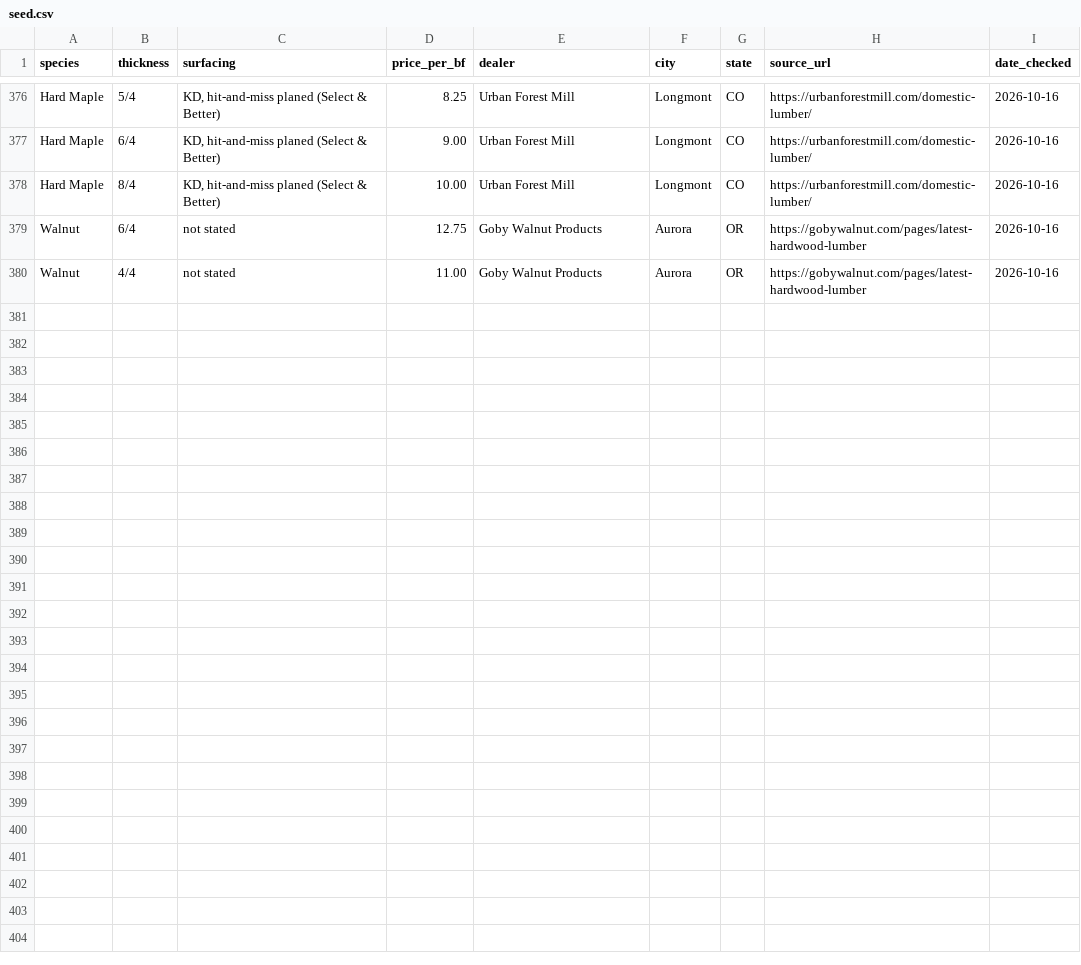
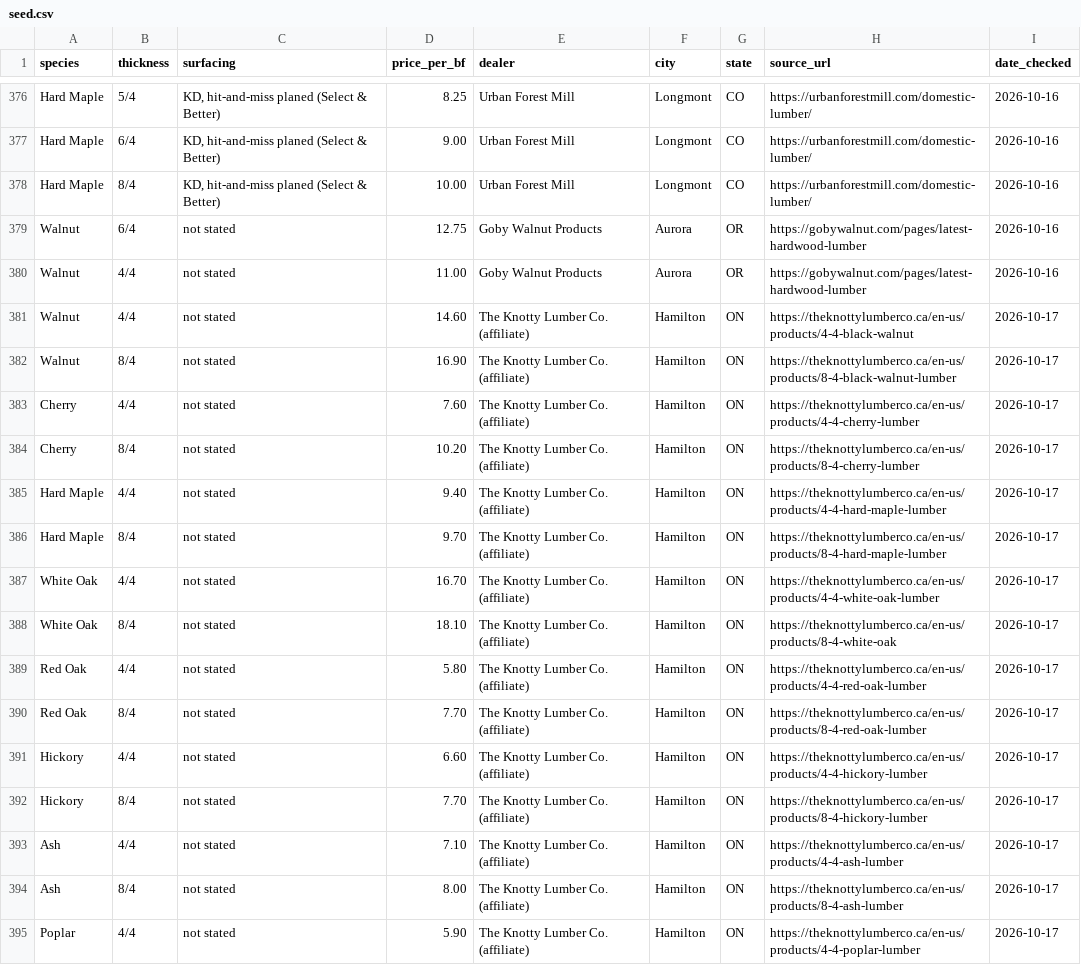
Before and after one commit to ekoncepts/boardfoot-index, a CSV file: seed.csv, drawn as a sheet; only a part is shown, gaps mark what is left out.

Commit message:
Add Knotty Lumber Co. as labeled affiliate dealer; update disclosure

```diff
--- a/seed.csv
+++ b/seed.csv
@@ -380 +380,16 @@ Walnut,6/4,not stated,12.75,Goby Walnut Products,Aurora,OR,https://gobywalnut.co
 Walnut,4/4,not stated,11.00,Goby Walnut Products,Aurora,OR,https://gobywalnut.com/pages/latest-hardwood-lumber,2026-10-16
+Walnut,4/4,not stated,14.60,The Knotty Lumber Co. (affiliate),Hamilton,ON,https://theknottylumberco.ca/en-us/products/4-4-black-walnut,2026-10-17
+Walnut,8/4,not stated,16.90,The Knotty Lumber Co. (affiliate),Hamilton,ON,https://theknottylumberco.ca/en-us/products/8-4-black-walnut-lumber,2026-10-17
+Cherry,4/4,not stated,7.60,The Knotty Lumber Co. (affiliate),Hamilton,ON,https://theknottylumberco.ca/en-us/products/4-4-cherry-lumber,2026-10-17
+Cherry,8/4,not stated,10.20,The Knotty Lumber Co. (affiliate),Hamilton,ON,https://theknottylumberco.ca/en-us/products/8-4-cherry-lumber,2026-10-17
+Hard Maple,4/4,not stated,9.40,The Knotty Lumber Co. (affiliate),Hamilton,ON,https://theknottylumberco.ca/en-us/products/4-4-hard-maple-lumber,2026-10-17
+Hard Maple,8/4,not stated,9.70,The Knotty Lumber Co. (affiliate),Hamilton,ON,https://theknottylumberco.ca/en-us/products/8-4-hard-maple-lumber,2026-10-17
+White Oak,4/4,not stated,16.70,The Knotty Lumber Co. (affiliate),Hamilton,ON,https://theknottylumberco.ca/en-us/products/4-4-white-oak-lumber,2026-10-17
+White Oak,8/4,not stated,18.10,The Knotty Lumber Co. (affiliate),Hamilton,ON,https://theknottylumberco.ca/en-us/products/8-4-white-oak,2026-10-17
+Red Oak,4/4,not stated,5.80,The Knotty Lumber Co. (affiliate),Hamilton,ON,https://theknottylumberco.ca/en-us/products/4-4-red-oak-lumber,2026-10-17
+Red Oak,8/4,not stated,7.70,The Knotty Lumber Co. (affiliate),Hamilton,ON,https://theknottylumberco.ca/en-us/products/8-4-red-oak-lumber,2026-10-17
+Hickory,4/4,not stated,6.60,The Knotty Lumber Co. (affiliate),Hamilton,ON,https://theknottylumberco.ca/en-us/products/4-4-hickory-lumber,2026-10-17
+Hickory,8/4,not stated,7.70,The Knotty Lumber Co. (affiliate),Hamilton,ON,https://theknottylumberco.ca/en-us/products/8-4-hickory-lumber,2026-10-17
+Ash,4/4,not stated,7.10,The Knotty Lumber Co. (affiliate),Hamilton,ON,https://theknottylumberco.ca/en-us/products/4-4-ash-lumber,2026-10-17
+Ash,8/4,not stated,8.00,The Knotty Lumber Co. (affiliate),Hamilton,ON,https://theknottylumberco.ca/en-us/products/8-4-ash-lumber,2026-10-17
+Poplar,4/4,not stated,5.90,The Knotty Lumber Co. (affiliate),Hamilton,ON,https://theknottylumberco.ca/en-us/products/4-4-poplar-lumber,2026-10-17
```
Also changed, not shown: dealers.csv, 14 other files.
